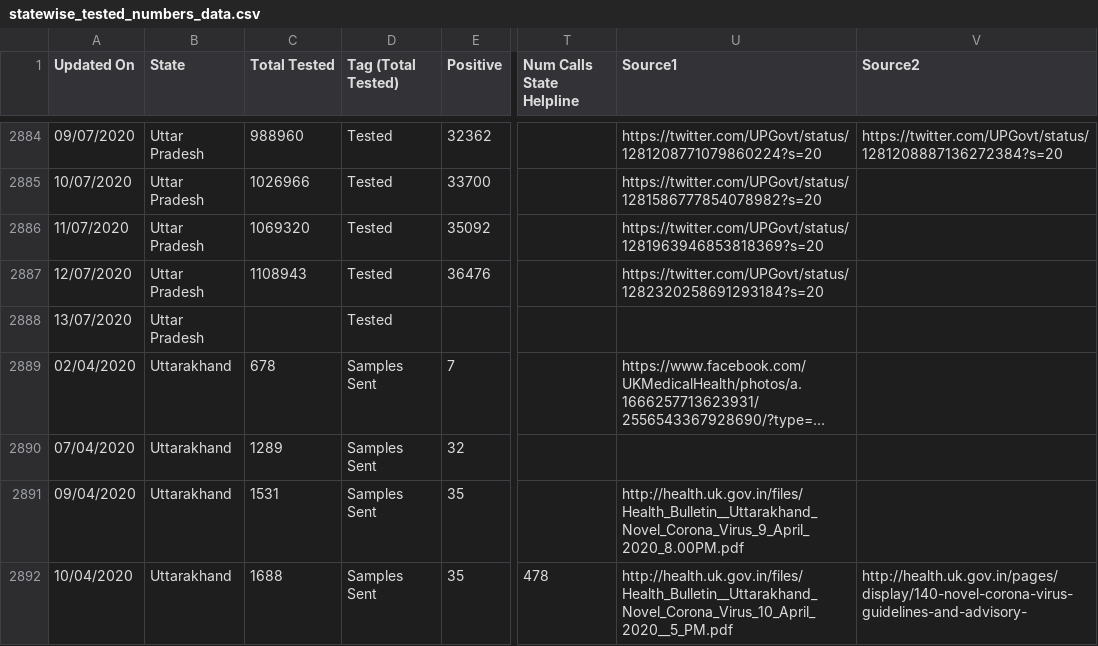
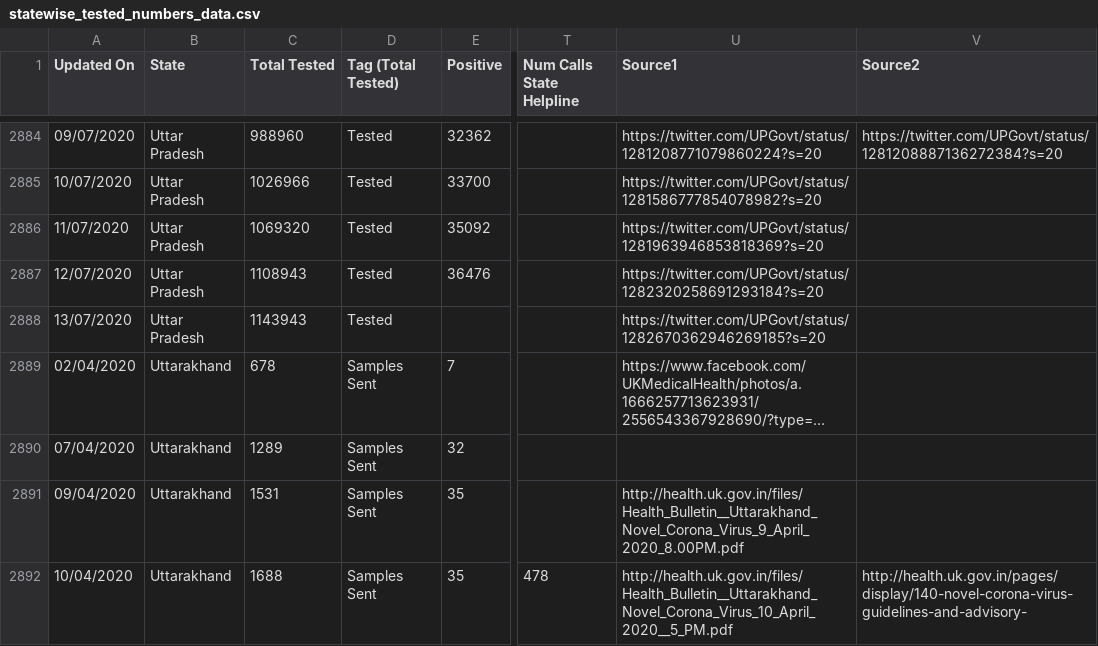
Before and after one commit to maaz619/api, a CSV file: csv/latest/statewise_tested_numbers_data.csv, drawn as a sheet; only a part is shown, gaps mark what is left out; long unchanged cells end in …; the diff names each change by its address in the sheet, - before the commit and + after, or states it on an @@ line.

Commit message:
data updated on - Mon Jul 13 18:27:29 UTC 2020

```diff
--- a/csv/latest/statewise_tested_numbers_data.csv
+++ b/csv/latest/statewise_tested_numbers_data.csv
-C2888 (Total Tested): (empty)
+C2888 (Total Tested): 1143943
-U2888 (Source1): (empty)
+U2888 (Source1): https://twitter.com/UPGovt/status/1282670362946269185?s=20
```
Also changed, not shown: csv/latest/district_wise.csv, csv/latest/state_wise.csv, 32 other files.
